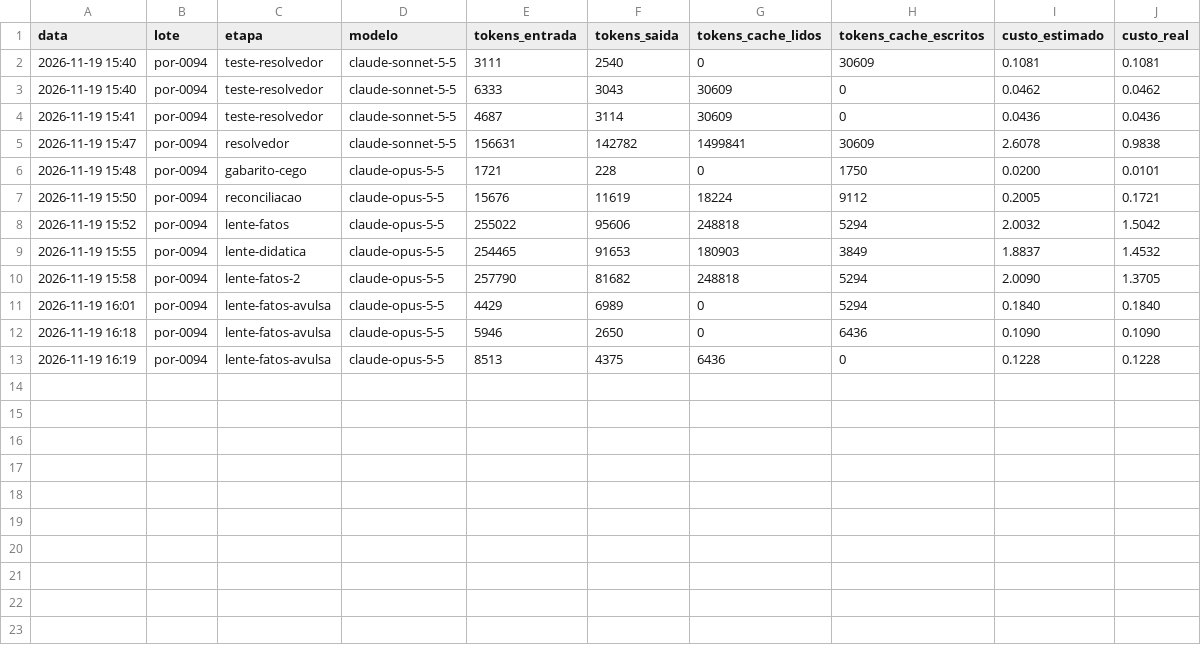
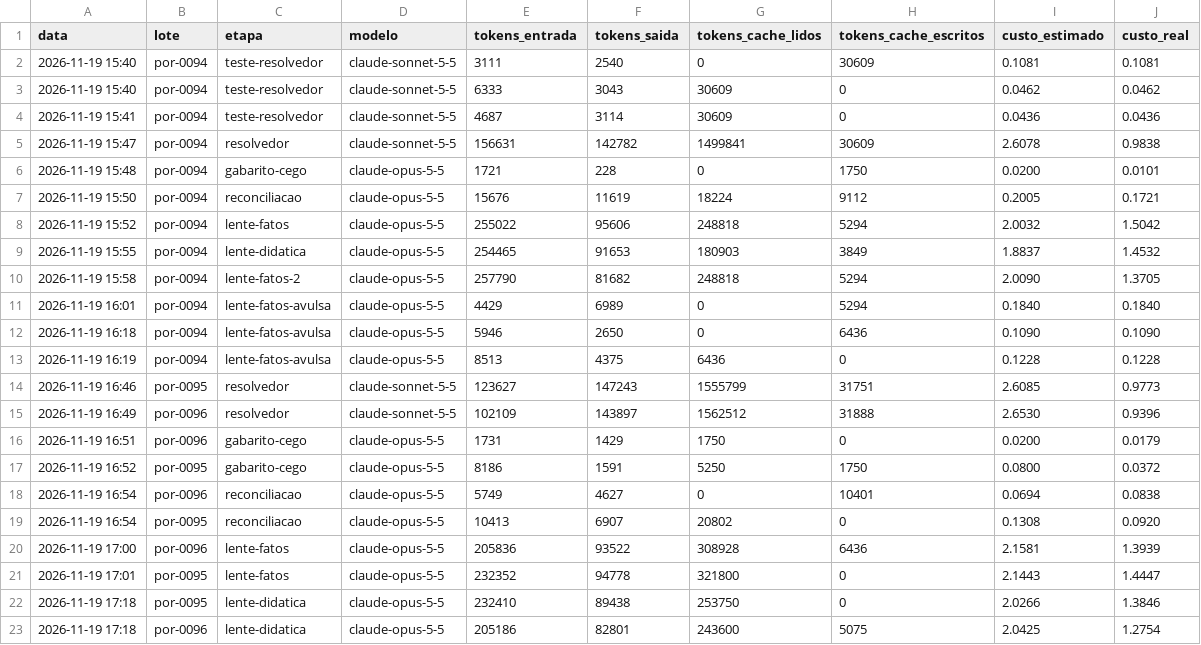
Before and after one commit to ct7k8m2mjh-afk/Aprendice, a CSV file: fabrica_saida/gastos.csv, drawn as a sheet.

```diff
--- a/fabrica_saida/gastos.csv
+++ b/fabrica_saida/gastos.csv
@@ -13 +13,11 @@ data,lote,etapa,modelo,tokens_entrada,tokens_saida,tokens_cache_lidos,tokens_cac
 2026-11-19 16:19,por-0094,lente-fatos-avulsa,claude-opus-5-5,8513,4375,6436,0,0.1228,0.1228
+2026-11-19 16:46,por-0095,resolvedor,claude-sonnet-5-5,123627,147243,1555799,31751,2.6085,0.9773
+2026-11-19 16:49,por-0096,resolvedor,claude-sonnet-5-5,102109,143897,1562512,31888,2.6530,0.9396
+2026-11-19 16:51,por-0096,gabarito-cego,claude-opus-5-5,1731,1429,1750,0,0.0200,0.0179
+2026-11-19 16:52,por-0095,gabarito-cego,claude-opus-5-5,8186,1591,5250,1750,0.0800,0.0372
+2026-11-19 16:54,por-0096,reconciliacao,claude-opus-5-5,5749,4627,0,10401,0.0694,0.0838
+2026-11-19 16:54,por-0095,reconciliacao,claude-opus-5-5,10413,6907,20802,0,0.1308,0.0920
+2026-11-19 17:00,por-0096,lente-fatos,claude-opus-5-5,205836,93522,308928,6436,2.1581,1.3939
+2026-11-19 17:01,por-0095,lente-fatos,claude-opus-5-5,232352,94778,321800,0,2.1443,1.4447
+2026-11-19 17:18,por-0095,lente-didatica,claude-opus-5-5,232410,89438,253750,0,2.0266,1.3846
+2026-11-19 17:18,por-0096,lente-didatica,claude-opus-5-5,205186,82801,243600,5075,2.0425,1.2754
```
